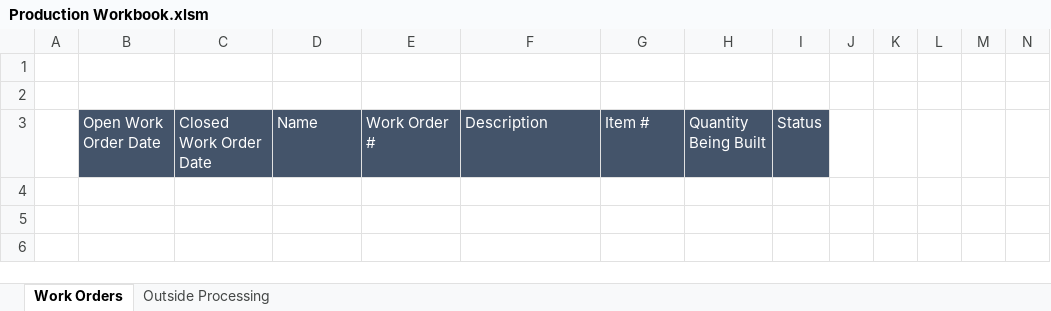
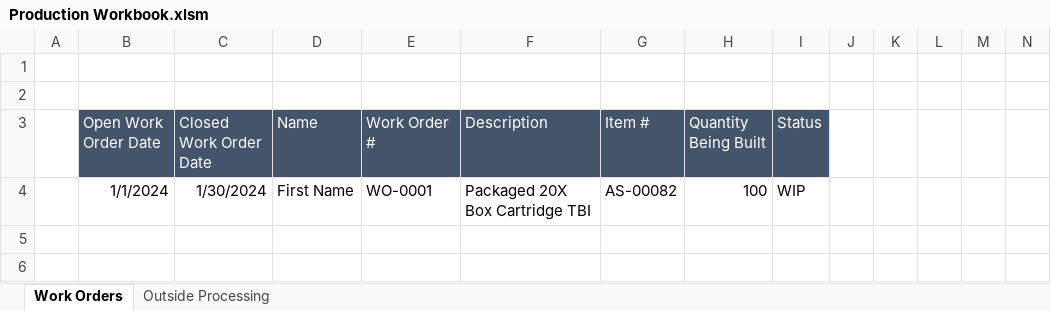
Before and after one commit to sharath561/Medical-device-database-system, an Excel workbook: Production Workbook.xlsm, sheet Work Orders, drawn as a sheet; only a part is shown; values as stored, in another font and other column widths than the file's, no borders; charts and pictures and table styles not drawn; rows hold the shown columns only; the diff names each change by its address in the sheet, - before the commit and + after, or states it on an @@ line.

```diff
--- a/Production Workbook.xlsm (sheet Work Orders)
+++ b/Production Workbook.xlsm (sheet Work Orders)
-row 4: (empty)
+row 4:  | 1/1/2024 | 1/30/2024 | First Name | WO-0001 | Packaged 20X Box Cartridge TBI | AS-00082 | 100 | WIP
```
Also changed, not shown: Shipping Workbook.xlsm, 4 other files.
